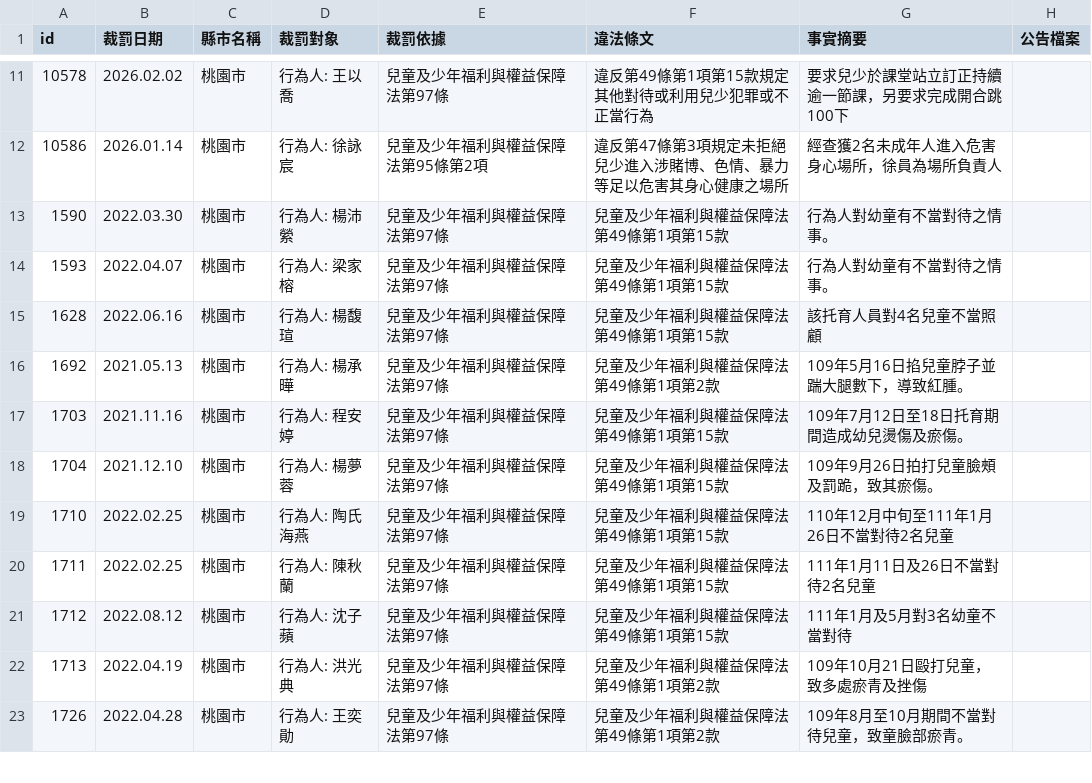
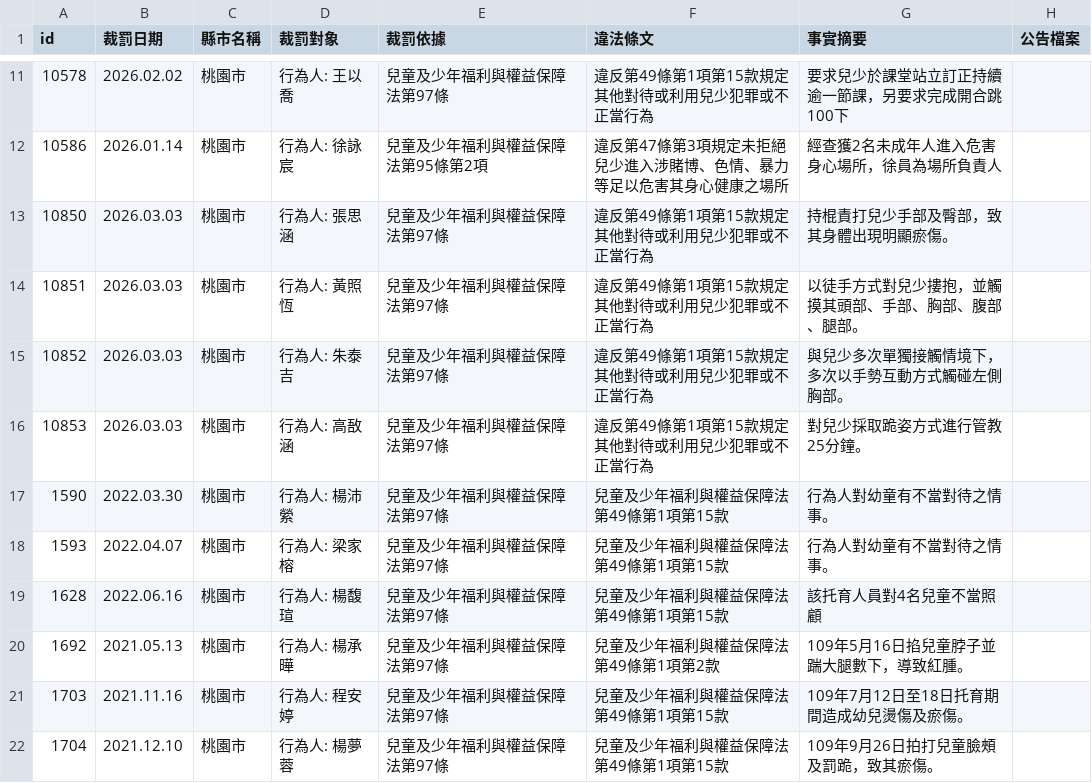
Before and after one commit to kiang/crc.sfaa.gov.tw, a CSV file: data/桃園市.csv, drawn as a sheet; only a part is shown, gaps mark what is left out; the shorter side is filled out with more unchanged rows; the diff names each change by its address in the sheet, - before the commit and + after, or states it on an @@ line.

```diff
--- a/data/桃園市.csv
+++ b/data/桃園市.csv
+row 13: 10850 | 2026.03.03 | 桃園市 | 行為人: 張思涵 | 兒童及少年福利與權益保障法第97條 | 違反第49條第1項第15款規定其他對待或利用兒少犯罪或不正當行為 | 持棍責打兒少手部及臀部，致其身體出現明顯瘀傷。
+row 14: 10851 | 2026.03.03 | 桃園市 | 行為人: 黃照恆 | 兒童及少年福利與權益保障法第97條 | 違反第49條第1項第15款規定其他對待或利用兒少犯罪或不正當行為 | 以徒手方式對兒少摟抱，並觸摸其頭部、手部、胸部、腹部、腿部。
+row 15: 10852 | 2026.03.03 | 桃園市 | 行為人: 朱泰吉 | 兒童及少年福利與權益保障法第97條 | 違反第49條第1項第15款規定其他對待或利用兒少犯罪或不正當行為 | 與兒少多次單獨接觸情境下，多次以手勢互動方式觸碰左側胸部。
+row 16: 10853 | 2026.03.03 | 桃園市 | 行為人: 高敔涵 | 兒童及少年福利與權益保障法第97條 | 違反第49條第1項第15款規定其他對待或利用兒少犯罪或不正當行為 | 對兒少採取跪姿方式進行管教25分鐘。
```
Also changed, not shown: 8 other files.
